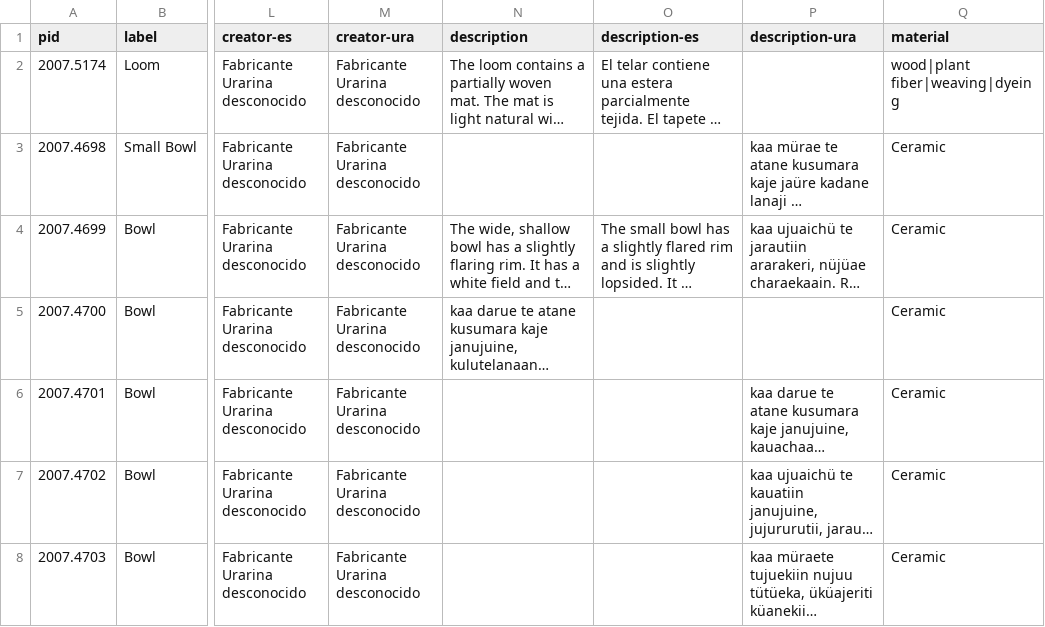
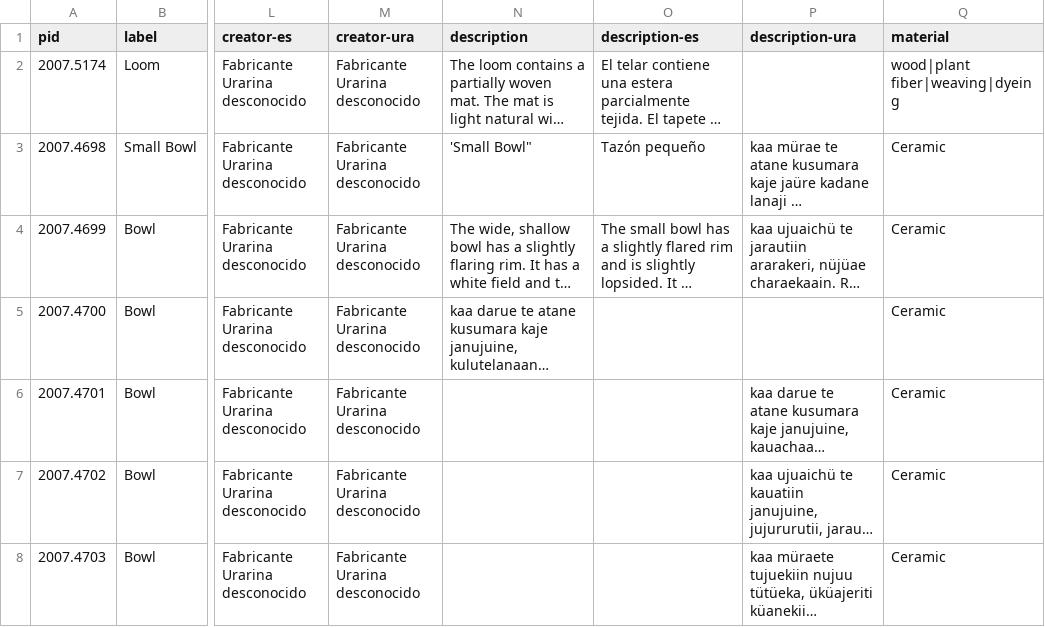
Before and after one commit to blros/urarina-wax, a CSV file: _data/urarina-metadata-wax.csv, drawn as a sheet; only a part is shown, gaps mark what is left out; long unchanged cells end in …; the diff names each change by its address in the sheet, - before the commit and + after, or states it on an @@ line.

Commit message:
Temp update to item 4698 (Small bowl) to test the rake processing

```diff
--- a/_data/urarina-metadata-wax.csv
+++ b/_data/urarina-metadata-wax.csv
-N3 (description): (empty)
+N3 (description): 'Small Bowl"
-O3 (description-es): (empty)
+O3 (description-es): Tazón pequeño
```
